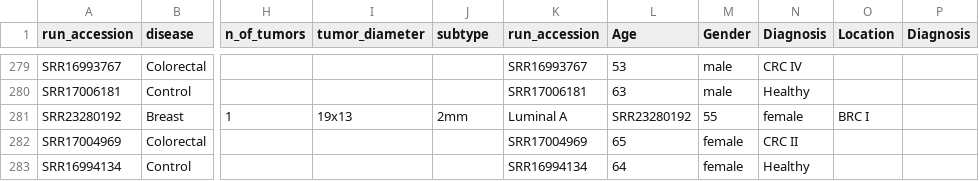
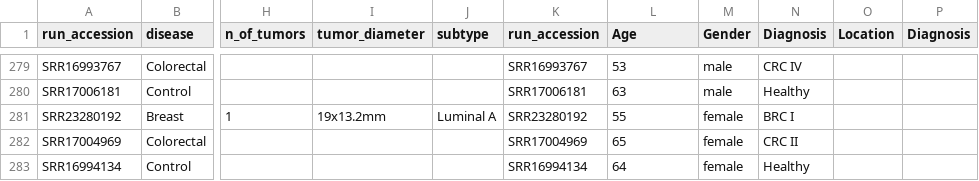
Before and after one commit to EmilioKolo/sra_to_features_pipeline, a CSV file: sra_table_selected.csv, drawn as a sheet; only a part is shown, gaps mark what is left out; the diff covers the shown part only; the diff names each change by its address in the sheet, - before the commit and + after, or states it on an @@ line.

```diff
--- a/sra_table_selected.csv
+++ b/sra_table_selected.csv
-I281 (tumor_diameter): 19x13
+I281 (tumor_diameter): 19x13.2mm
-J281 (subtype): 2mm
+J281 (subtype): Luminal A
-K281 (run_accession): Luminal A
+K281 (run_accession): SRR23280192
-L281 (Age): SRR23280192
+L281 (Age): 55
-M281 (Gender): 55
+M281 (Gender): female
-N281 (Diagnosis): female
+N281 (Diagnosis): BRC I
-O281 (Location): BRC I
+O281 (Location): (empty)
```
Also changed, not shown: 35 edited cells elsewhere in this file.
